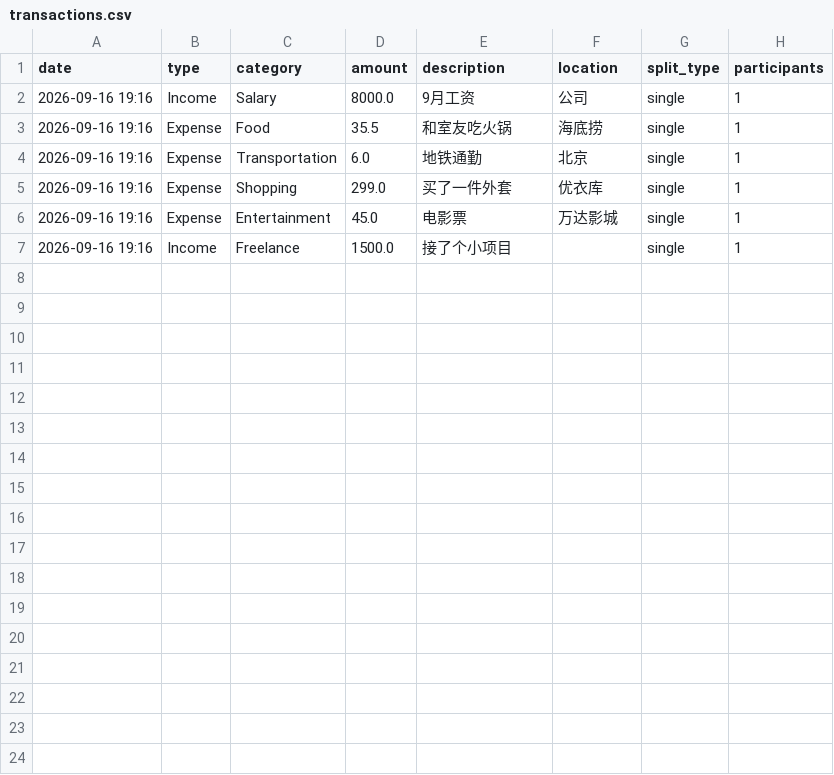
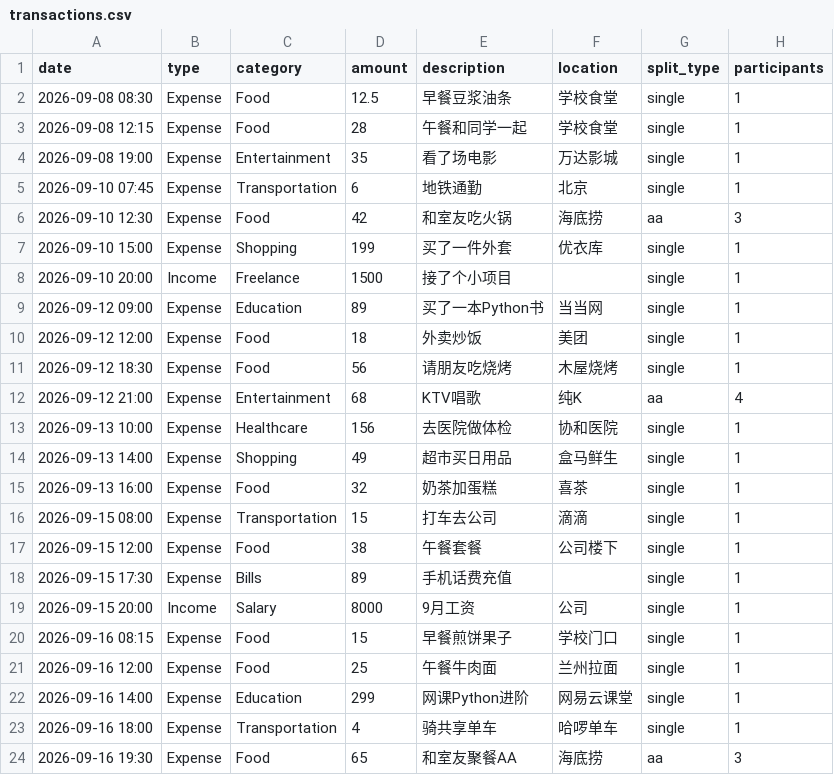
Before and after one commit to K3-GPT/LuLuLedger, a CSV file: transactions.csv, drawn as a sheet.

```diff
--- a/transactions.csv
+++ b/transactions.csv
@@ -1,7 +1,24 @@
 date,type,category,amount,description,location,split_type,participants
-2026-09-16 19:16,Income,Salary,8000.0,9月工资,公司,single,1
-2026-09-16 19:16,Expense,Food,35.5,和室友吃火锅,海底捞,single,1
-2026-09-16 19:16,Expense,Transportation,6.0,地铁通勤,北京,single,1
-2026-09-16 19:16,Expense,Shopping,299.0,买了一件外套,优衣库,single,1
-2026-09-16 19:16,Expense,Entertainment,45.0,电影票,万达影城,single,1
-2026-09-16 19:16,Income,Freelance,1500.0,接了个小项目,,single,1
+2026-09-08 08:30,Expense,Food,12.5,早餐豆浆油条,学校食堂,single,1
+2026-09-08 12:15,Expense,Food,28,午餐和同学一起,学校食堂,single,1
+2026-09-08 19:00,Expense,Entertainment,35,看了场电影,万达影城,single,1
+2026-09-10 07:45,Expense,Transportation,6,地铁通勤,北京,single,1
+2026-09-10 12:30,Expense,Food,42,和室友吃火锅,海底捞,aa,3
+2026-09-10 15:00,Expense,Shopping,199,买了一件外套,优衣库,single,1
+2026-09-10 20:00,Income,Freelance,1500,接了个小项目,,single,1
+2026-09-12 09:00,Expense,Education,89,买了一本Python书,当当网,single,1
+2026-09-12 12:00,Expense,Food,18,外卖炒饭,美团,single,1
+2026-09-12 18:30,Expense,Food,56,请朋友吃烧烤,木屋烧烤,single,1
+2026-09-12 21:00,Expense,Entertainment,68,KTV唱歌,纯K,aa,4
+2026-09-13 10:00,Expense,Healthcare,156,去医院做体检,协和医院,single,1
+2026-09-13 14:00,Expense,Shopping,49,超市买日用品,盒马鲜生,single,1
+2026-09-13 16:00,Expense,Food,32,奶茶加蛋糕,喜茶,single,1
+2026-09-15 08:00,Expense,Transportation,15,打车去公司,滴滴,single,1
+2026-09-15 12:00,Expense,Food,38,午餐套餐,公司楼下,single,1
+2026-09-15 17:30,Expense,Bills,89,手机话费充值,,single,1
+2026-09-15 20:00,Income,Salary,8000,9月工资,公司,single,1
+2026-09-16 08:15,Expense,Food,15,早餐煎饼果子,学校门口,single,1
+2026-09-16 12:00,Expense,Food,25,午餐牛肉面,兰州拉面,single,1
+2026-09-16 14:00,Expense,Education,299,网课Python进阶,网易云课堂,single,1
+2026-09-16 18:00,Expense,Transportation,4,骑共享单车,哈啰单车,single,1
+2026-09-16 19:30,Expense,Food,65,和室友聚餐AA,海底捞,aa,3
```
Also changed, not shown: 9 other files.
